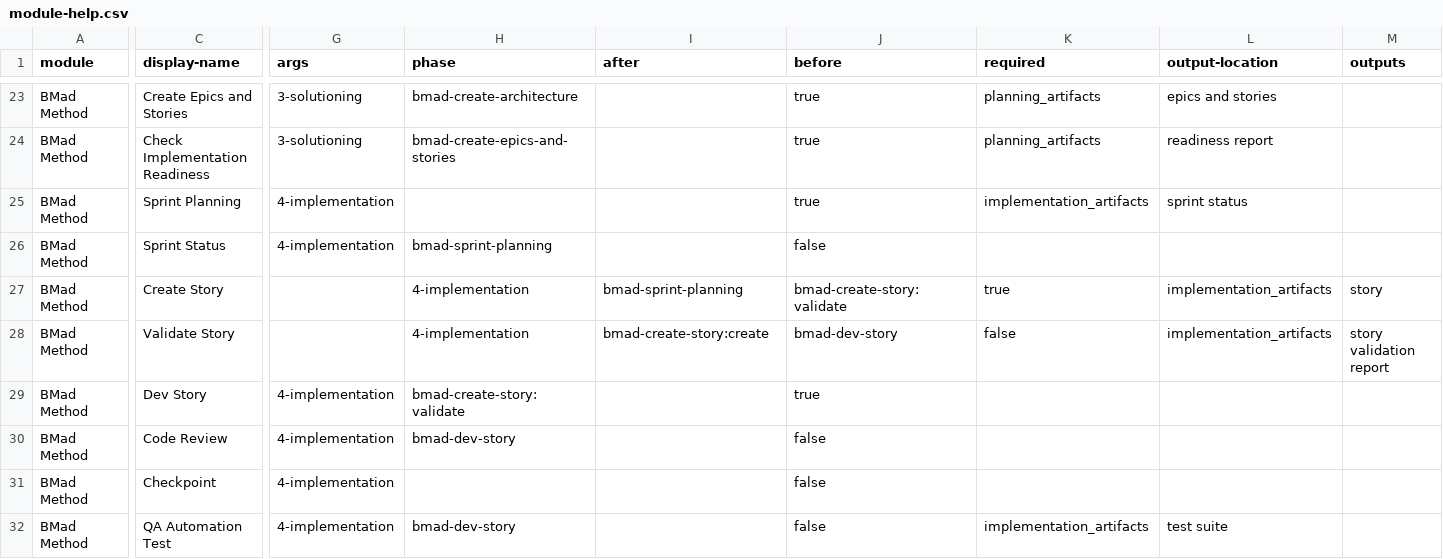
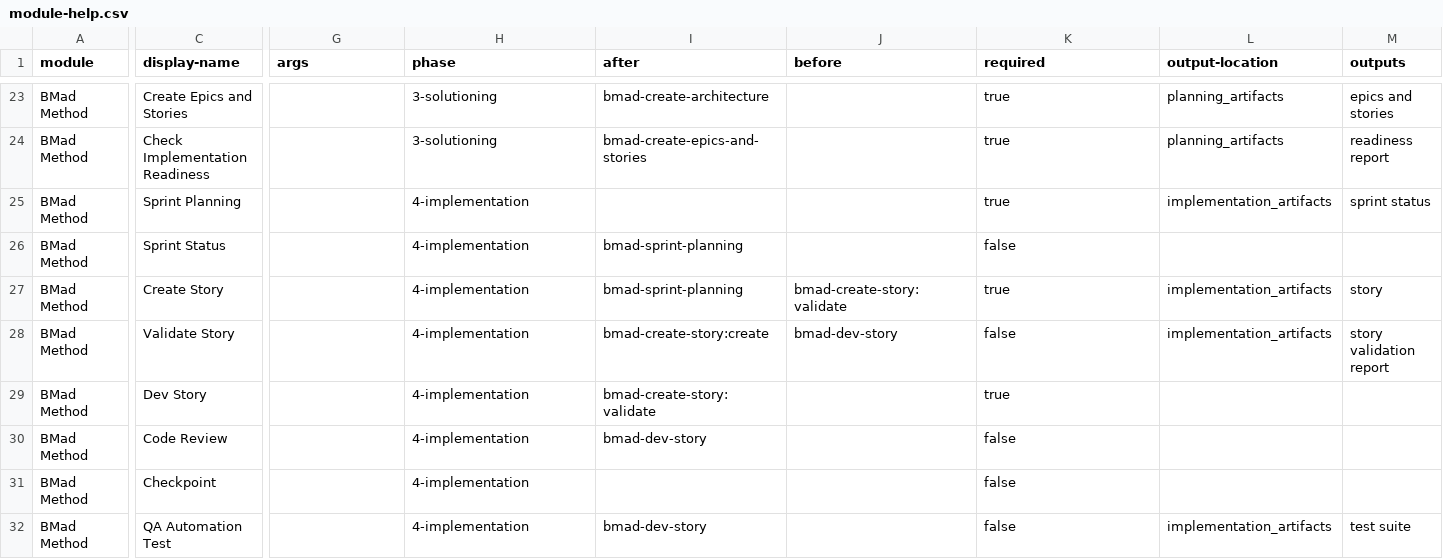
Before and after one commit to muratkeremozcan/couture-cast, a CSV file: _bmad/bmm/module-help.csv, drawn as a sheet; only a part is shown, gaps mark what is left out; the diff covers the shown part only; the diff names each change by its address in the sheet, - before the commit and + after, or states it on an @@ line.

```diff
--- a/_bmad/bmm/module-help.csv
+++ b/_bmad/bmm/module-help.csv
-G23:G24 (args): 3-solutioning
+G23:G24 (args): (empty)
-H23 (phase): bmad-create-architecture
+H23 (phase): 3-solutioning
-I23 (after): (empty)
+I23 (after): bmad-create-architecture
-J23:J25 (before): true
+J23:J25 (before): (empty)
-K23:K24 (required): planning_artifacts
+K23:K24 (required): true
-L23 (output-location): epics and stories
+L23 (output-location): planning_artifacts
-M23 (outputs): (empty)
+M23 (outputs): epics and stories
-H24 (phase): bmad-create-epics-and-stories
+H24 (phase): 3-solutioning
-I24 (after): (empty)
+I24 (after): bmad-create-epics-and-stories
-L24 (output-location): readiness report
+L24 (output-location): planning_artifacts
-M24 (outputs): (empty)
+M24 (outputs): readiness report
-G25:G26 (args): 4-implementation
+G25:G26 (args): (empty)
-H25 (phase): (empty)
+H25 (phase): 4-implementation
-K25 (required): implementation_artifacts
+K25 (required): true
-L25 (output-location): sprint status
+L25 (output-location): implementation_artifacts
-M25 (outputs): (empty)
+M25 (outputs): sprint status
-H26 (phase): bmad-sprint-planning
+H26 (phase): 4-implementation
-I26 (after): (empty)
+I26 (after): bmad-sprint-planning
-J26 (before): false
+J26 (before): (empty)
-K26 (required): (empty)
+K26 (required): false
-G29:G32 (args): 4-implementation
+G29:G32 (args): (empty)
-H29 (phase): bmad-create-story:validate
+H29 (phase): 4-implementation
-I29 (after): (empty)
+I29 (after): bmad-create-story:validate
-J29 (before): true
+J29 (before): (empty)
-K29 (required): (empty)
+K29 (required): true
-H30 (phase): bmad-dev-story
+H30 (phase): 4-implementation
-I30 (after): (empty)
+I30 (after): bmad-dev-story
-J30:J32 (before): false
+J30:J32 (before): (empty)
-K30:K31 (required): (empty)
+K30:K31 (required): false
-H31 (phase): (empty)
+H31 (phase): 4-implementation
-H32 (phase): bmad-dev-story
+H32 (phase): 4-implementation
-I32 (after): (empty)
+I32 (after): bmad-dev-story
-K32 (required): implementation_artifacts
+K32 (required): false
-L32 (output-location): test suite
+L32 (output-location): implementation_artifacts
-M32 (outputs): (empty)
+M32 (outputs): test suite
```
Also changed, not shown: 74 edited cells elsewhere in this file, _bmad/_config/bmad-help.csv, _bmad/_config/files-manifest.csv, 10 other files.
